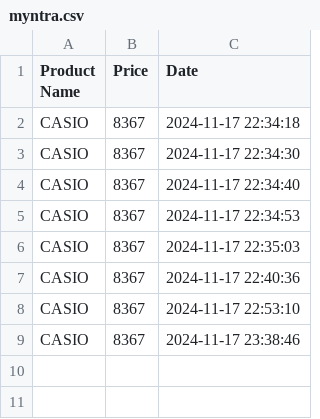
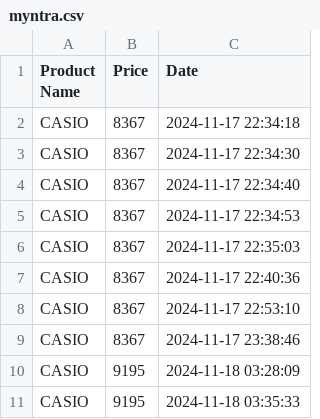
Before and after one commit to ARIII28/watch-watcher, a CSV file: myntra.csv, drawn as a sheet.

```diff
--- a/myntra.csv
+++ b/myntra.csv
@@ -9 +9,3 @@ CASIO,8367,2024-11-17 22:53:10
 CASIO,8367,2024-11-17 23:38:46
+CASIO,9195,2024-11-18 03:28:09
+CASIO,9195,2024-11-18 03:35:33
```
Also changed, not shown: 1 other file.
